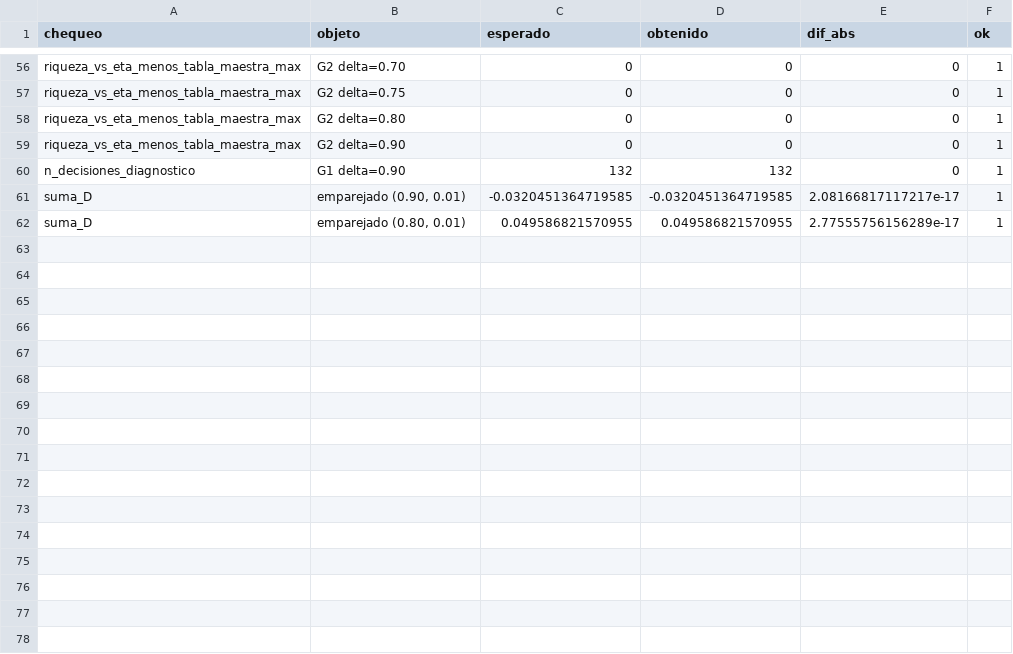
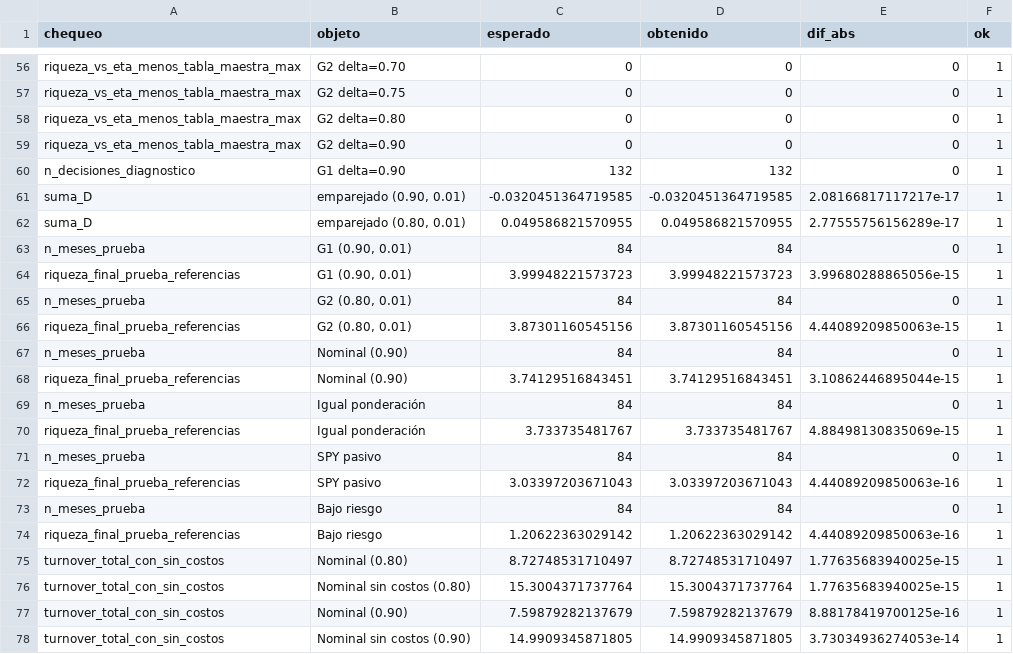
Before and after one commit to juanticou/Wasserstein-Kelly, a CSV file: results_finales/figuras/r3_verificacion.csv, drawn as a sheet; only a part is shown, gaps mark what is left out.

```diff
--- a/results_finales/figuras/r3_verificacion.csv
+++ b/results_finales/figuras/r3_verificacion.csv
@@ -62 +62,17 @@ suma_D,"emparejado (0.90, 0.01)",-0.0320451364719585,-0.0320451364719585,2.08166
 suma_D,"emparejado (0.80, 0.01)",0.049586821570955,0.049586821570955,2.77555756156289e-17,1
+n_meses_prueba,"G1 (0.90, 0.01)",84,84,0,1
+riqueza_final_prueba_referencias,"G1 (0.90, 0.01)",3.99948221573723,3.99948221573723,3.99680288865056e-15,1
+n_meses_prueba,"G2 (0.80, 0.01)",84,84,0,1
+riqueza_final_prueba_referencias,"G2 (0.80, 0.01)",3.87301160545156,3.87301160545156,4.44089209850063e-15,1
+n_meses_prueba,"Nominal (0.90)",84,84,0,1
+riqueza_final_prueba_referencias,"Nominal (0.90)",3.74129516843451,3.74129516843451,3.10862446895044e-15,1
+n_meses_prueba,"Igual ponderación",84,84,0,1
+riqueza_final_prueba_referencias,"Igual ponderación",3.733735481767,3.733735481767,4.88498130835069e-15,1
+n_meses_prueba,"SPY pasivo",84,84,0,1
+riqueza_final_prueba_referencias,"SPY pasivo",3.03397203671043,3.03397203671043,4.44089209850063e-16,1
+n_meses_prueba,"Bajo riesgo",84,84,0,1
+riqueza_final_prueba_referencias,"Bajo riesgo",1.20622363029142,1.20622363029142,4.44089209850063e-16,1
+turnover_total_con_sin_costos,"Nominal (0.80)",8.72748531710497,8.72748531710497,1.77635683940025e-15,1
+turnover_total_con_sin_costos,"Nominal sin costos (0.80)",15.3004371737764,15.3004371737764,1.77635683940025e-15,1
+turnover_total_con_sin_costos,"Nominal (0.90)",7.59879282137679,7.59879282137679,8.88178419700125e-16,1
+turnover_total_con_sin_costos,"Nominal sin costos (0.90)",14.9909345871805,14.9909345871805,3.73034936274053e-14,1
```
Also changed, not shown: 16 other files.
